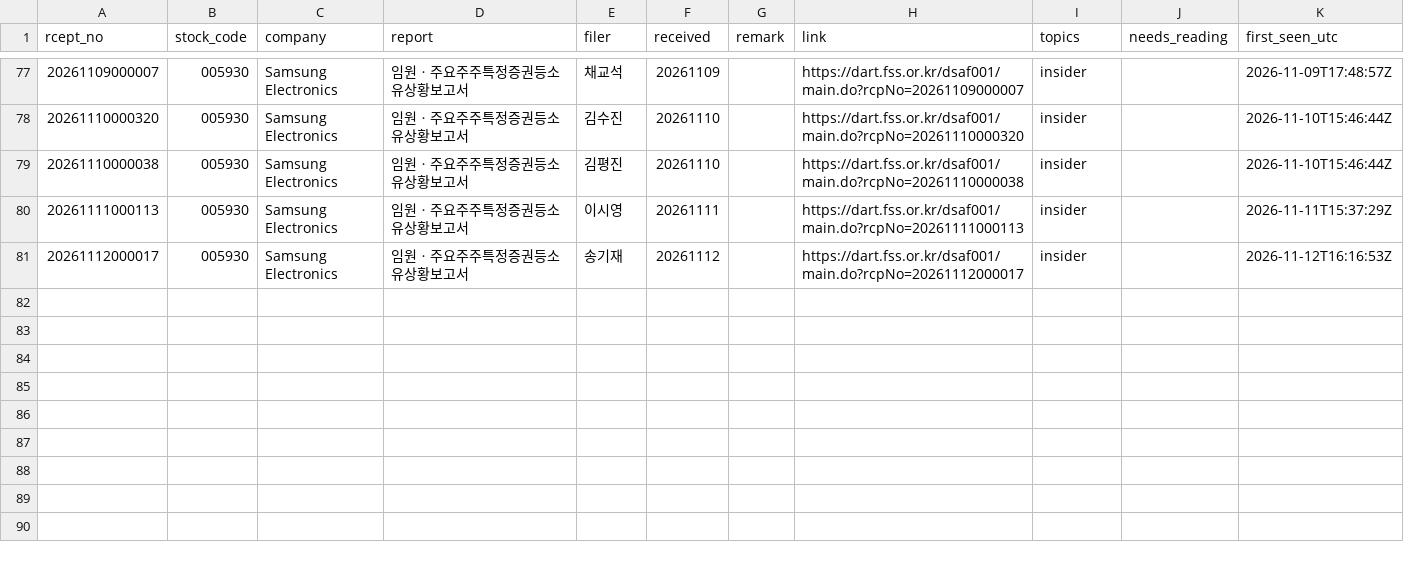
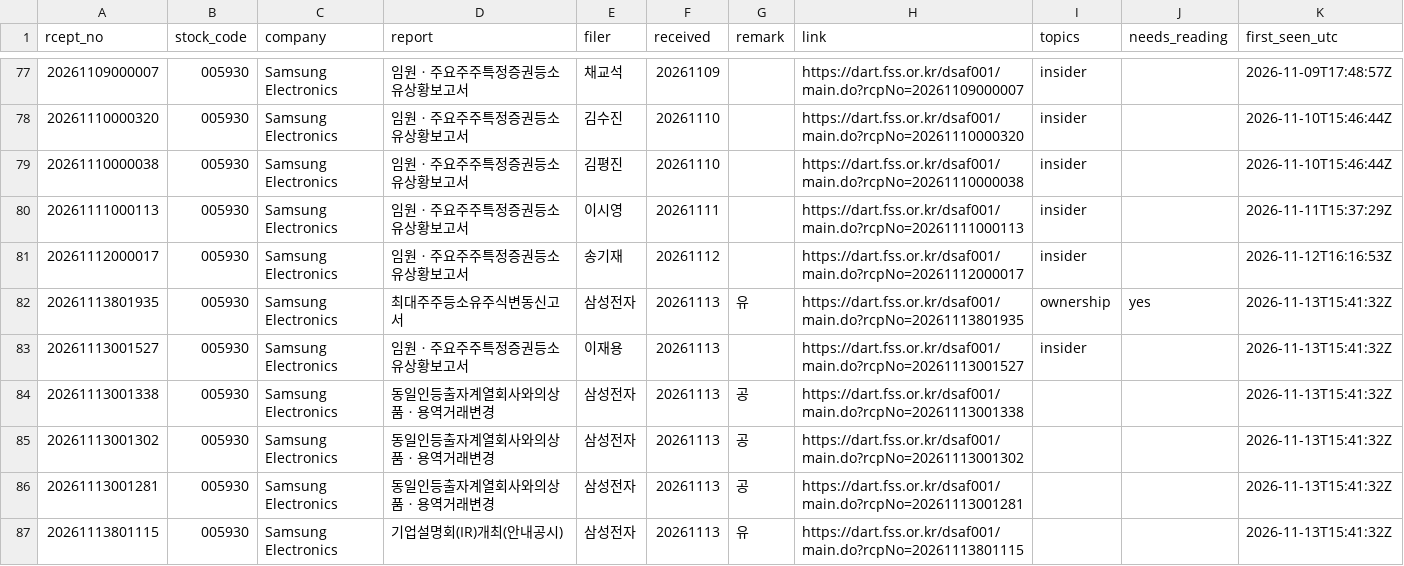
Before and after one commit to Jim-Lohse/investment-lab, a CSV file: data/filings/korea_dart.csv, drawn as a sheet; only a part is shown, gaps mark what is left out; the diff names each change by its address in the sheet, - before the commit and + after, or states it on an @@ line.

```diff
--- a/data/filings/korea_dart.csv
+++ b/data/filings/korea_dart.csv
+row 82: 20261113801935 | 005930 | Samsung Electronics | 최대주주등소유주식변동신고서 | 삼성전자 | 20261113 | 유 | https://dart.fss.or.kr/dsaf001/main.do?rcpNo=20261113801935 | ownership | yes | 2026-11-13T15:41:32Z
+row 83: 20261113001527 | 005930 | Samsung Electronics | 임원ㆍ주요주주특정증권등소유상황보고서 | 이재용 | 20261113 |  | https://dart.fss.or.kr/dsaf001/main.do?rcpNo=20261113001527 | insider |  | 2026-11-13T15:41:32Z
+row 84: 20261113001338 | 005930 | Samsung Electronics | 동일인등출자계열회사와의상품ㆍ용역거래변경 | 삼성전자 | 20261113 | 공 | https://dart.fss.or.kr/dsaf001/main.do?rcpNo=20261113001338 |  |  | 2026-11-13T15:41:32Z
+row 85: 20261113001302 | 005930 | Samsung Electronics | 동일인등출자계열회사와의상품ㆍ용역거래변경 | 삼성전자 | 20261113 | 공 | https://dart.fss.or.kr/dsaf001/main.do?rcpNo=20261113001302 |  |  | 2026-11-13T15:41:32Z
+row 86: 20261113001281 | 005930 | Samsung Electronics | 동일인등출자계열회사와의상품ㆍ용역거래변경 | 삼성전자 | 20261113 | 공 | https://dart.fss.or.kr/dsaf001/main.do?rcpNo=20261113001281 |  |  | 2026-11-13T15:41:32Z
+row 87: 20261113801115 | 005930 | Samsung Electronics | 기업설명회(IR)개최(안내공시) | 삼성전자 | 20261113 | 유 | https://dart.fss.or.kr/dsaf001/main.do?rcpNo=20261113801115 |  |  | 2026-11-13T15:41:32Z
```
Also changed, not shown: data/filings/japan_edinet.csv, 2 other files.
